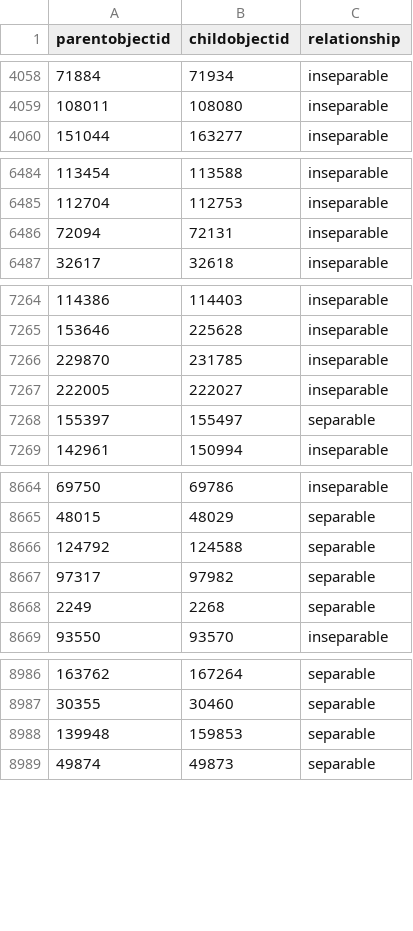
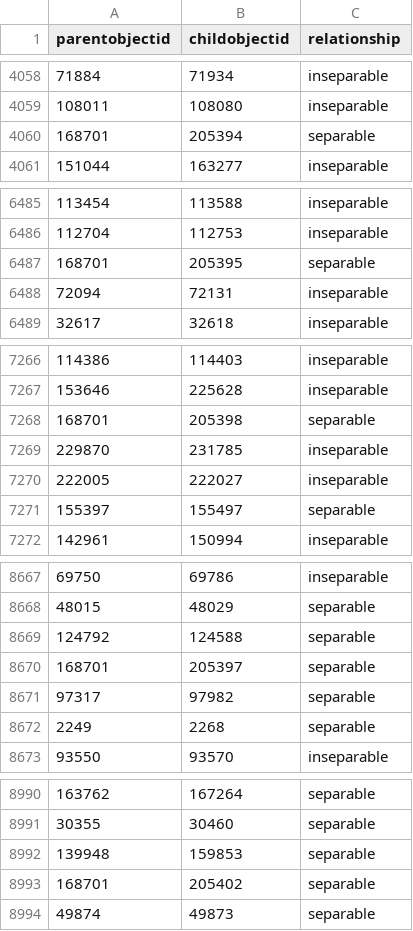
Before and after one commit to isabellajanderson/NGA_Open_Data, a CSV file: data/object_associations.csv, drawn as a sheet; only a part is shown, gaps mark what is left out; the diff covers the shown part only.

Commit message:
2025-09-19 data export

```diff
--- a/data/object_associations.csv
+++ b/data/object_associations.csv
@@ -4059,2 +4059,3 @@ parentobjectid,childobjectid,relationship
 108011,108080,inseparable
+168701,205394,separable
 151044,163277,inseparable
@@ -6485,2 +6486,3 @@ parentobjectid,childobjectid,relationship
 112704,112753,inseparable
+168701,205395,separable
 72094,72131,inseparable
@@ -7265,2 +7267,3 @@ parentobjectid,childobjectid,relationship
 153646,225628,inseparable
+168701,205398,separable
 229870,231785,inseparable
@@ -8666,2 +8669,3 @@ parentobjectid,childobjectid,relationship
 124792,124588,separable
+168701,205397,separable
 97317,97982,separable
@@ -8988,2 +8992,3 @@ parentobjectid,childobjectid,relationship
 139948,159853,separable
+168701,205402,separable
 49874,49873,separable
```
Also changed, not shown: 7 added rows elsewhere in this file, data/objects_historical_data.csv, data/preferred_locations.csv, 2 other files.
